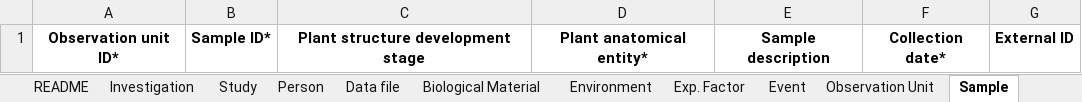
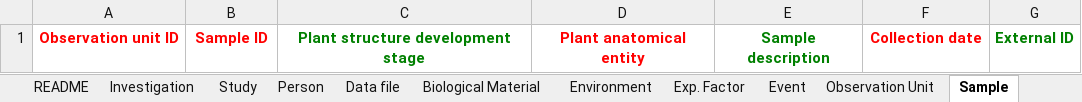
Before and after one commit to MIAPPE/MIAPPE, an Excel workbook: MIAPPE_Checklist-Data-Model-v1.1/MIAPPE_templates/MIAPPEv1.1_training_spreadsheet.xlsx, sheet Sample, drawn as a sheet; values as stored, in another font and other column widths than the file's, no borders; the diff names each change by its address in the sheet, - before the commit and + after, or states it on an @@ line.

Commit message:
new layout
- add colour to differentiate mandatory and recommended sheets and columns
- remove asterisks

```diff
--- a/MIAPPE_Checklist-Data-Model-v1.1/MIAPPE_templates/MIAPPEv1.1_training_spreadsheet.xlsx (sheet Sample)
+++ b/MIAPPE_Checklist-Data-Model-v1.1/MIAPPE_templates/MIAPPEv1.1_training_spreadsheet.xlsx (sheet Sample)
-A1: Observation unit ID*
+A1: Observation unit ID
-A1:B1 text colour: black
+A1:B1 text colour: #FF0000
-B1: Sample ID*
+B1: Sample ID
-C1 text colour: black
+C1 text colour: #008000
-D1: Plant anatomical entity*
+D1: Plant anatomical entity
-D1 text colour: black
+D1 text colour: #FF0000
-E1 text colour: black
+E1 text colour: #008000
-F1: Collection date*
+F1: Collection date
-F1 text colour: black
+F1 text colour: #FF0000
-G1 text colour: black
+G1 text colour: #008000
```
Also changed, not shown: sheet README, sheet Study, sheet Appendix II - Exp. Factors, sheet Biological Material, sheet Observed Variable, sheet Observation Unit, 7 more sheets.
